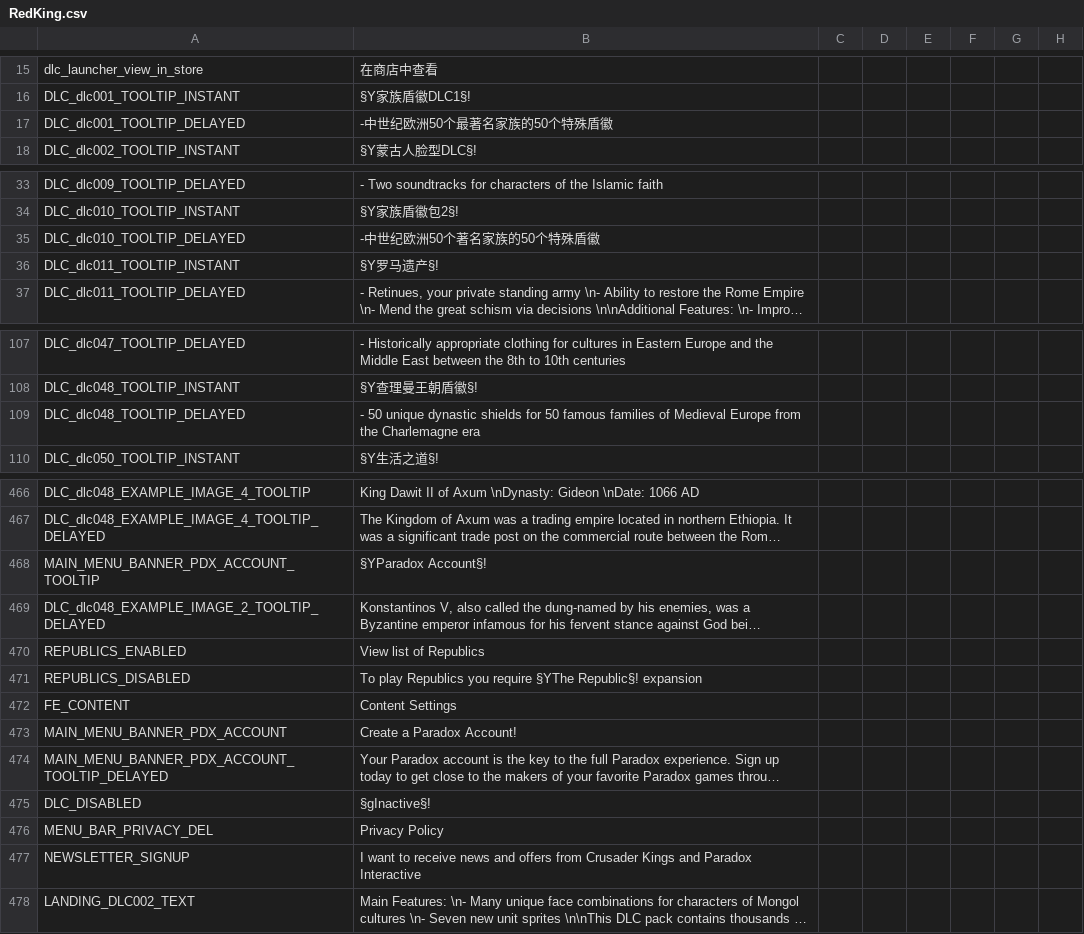
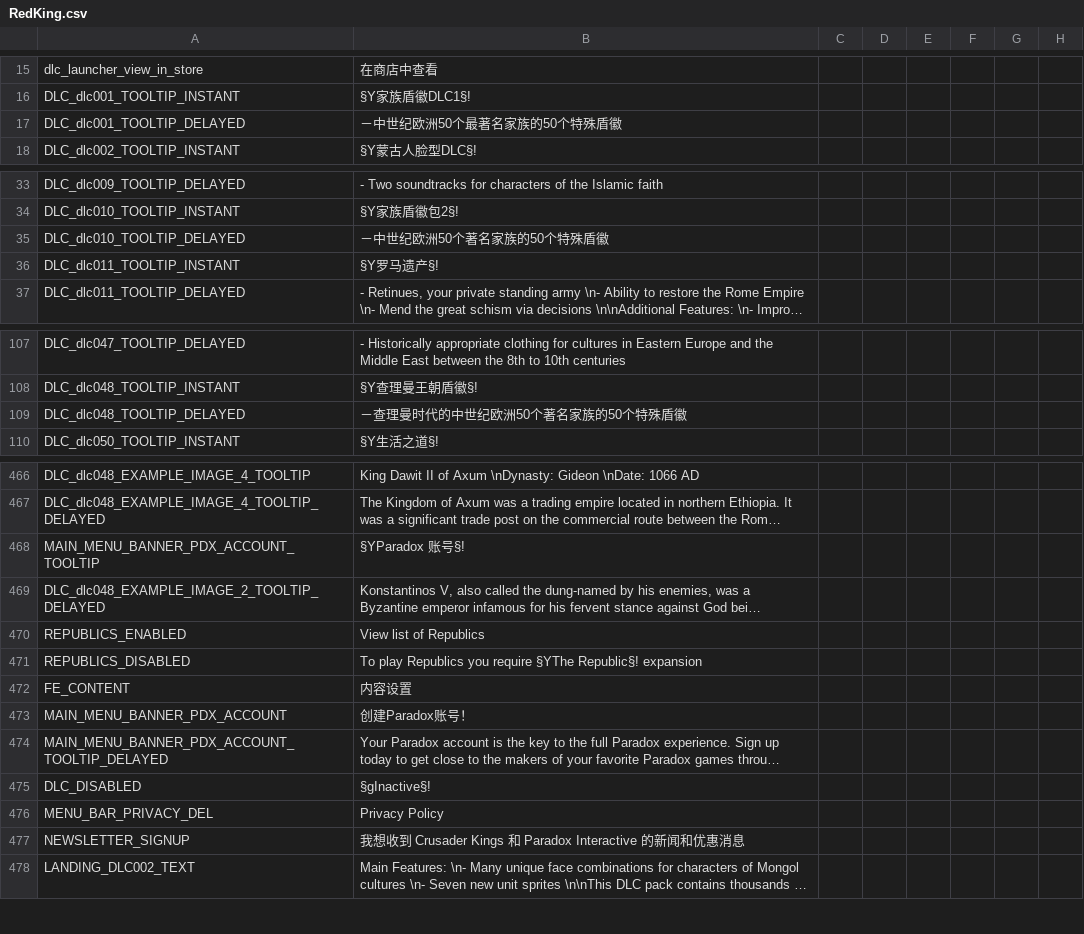
Before and after one commit to paratranz/CK2-Chinese-Localisation, a CSV file: localisation/RedKing.csv, drawn as a sheet; only a part is shown, gaps mark what is left out; long unchanged cells end in …; the diff names each change by its address in the sheet, - before the commit and + after, or states it on an @@ line.

```diff
--- a/localisation/RedKing.csv
+++ b/localisation/RedKing.csv
-B17: -中世纪欧洲50个最著名家族的50个特殊盾徽
+B17: －中世纪欧洲50个最著名家族的50个特殊盾徽
-B35: -中世纪欧洲50个著名家族的50个特殊盾徽
+B35: －中世纪欧洲50个著名家族的50个特殊盾徽
-B109: - 50 unique dynastic shields for 50 famous families of Medieval Europe from the Charlemagne era
+B109: －查理曼时代的中世纪欧洲50个著名家族的50个特殊盾徽
-B468: §YParadox Account§!
+B468: §YParadox 账号§!
-B472: Content Settings
+B472: 内容设置
-B473: Create a Paradox Account!
+B473: 创建Paradox账号！
-B477: I want to receive news and offers from Crusader Kings and Paradox Interactive
+B477: 我想收到 Crusader Kings 和 Paradox Interactive 的新闻和优惠消息
```
Also changed, not shown: localisation/v2_40d.csv, 1 other file.
